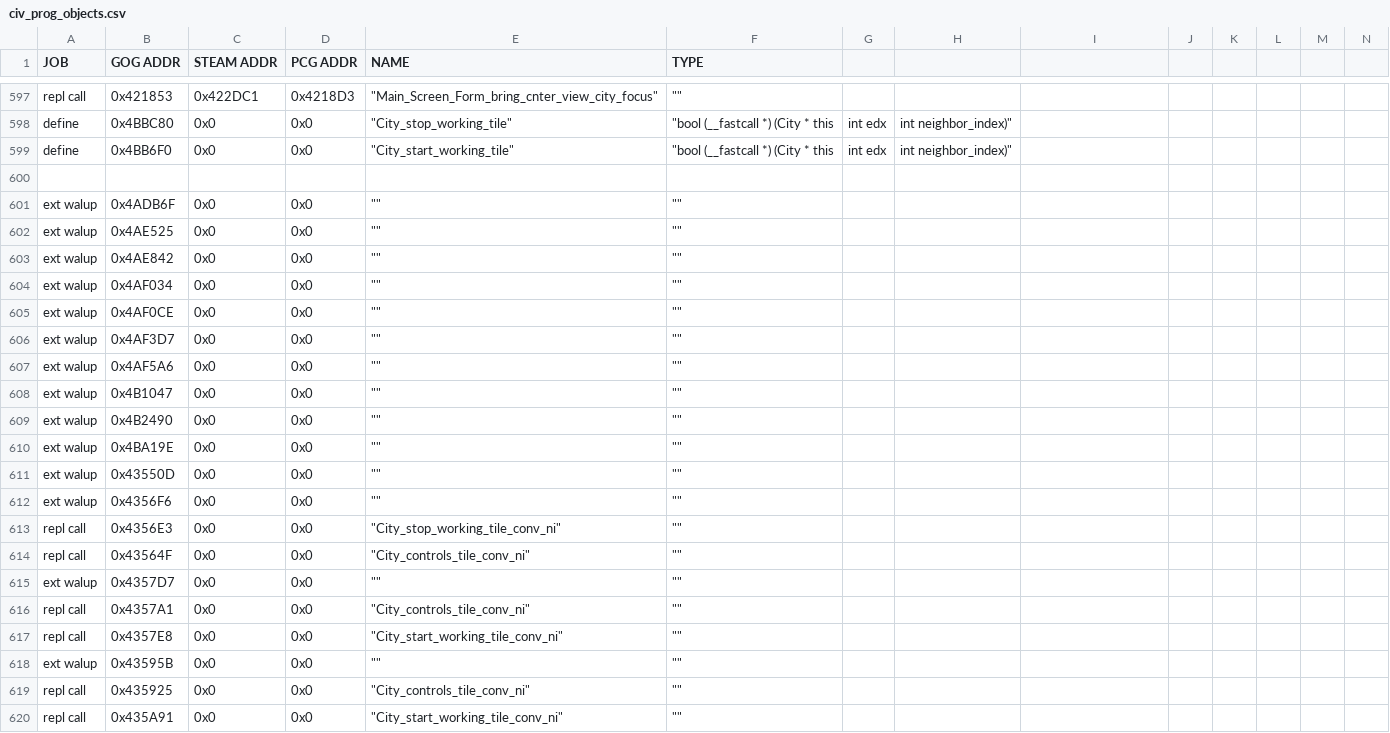
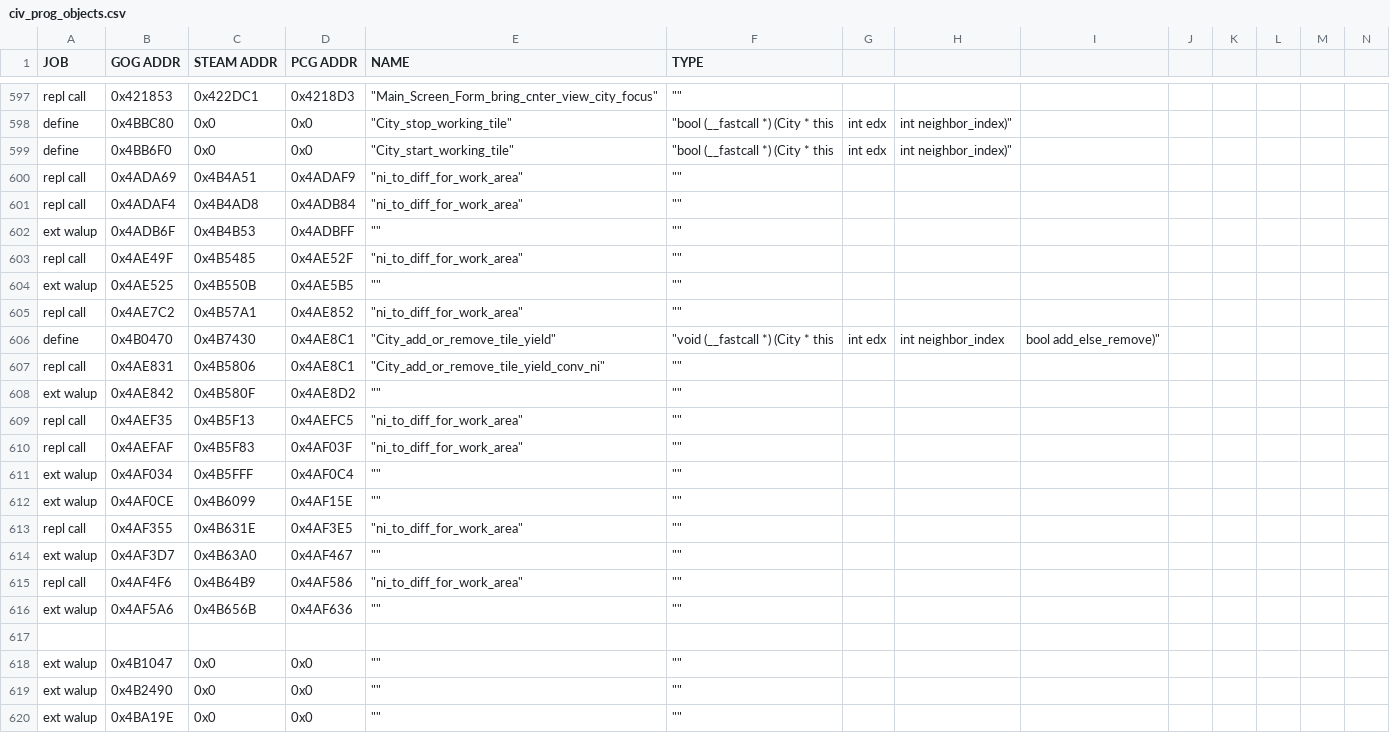
Before and after one commit to maxpetul/C3X, a CSV file: civ_prog_objects.csv, drawn as a sheet; only a part is shown, gaps mark what is left out; the shorter side is filled out with more unchanged rows; removed rows and columns are numbered as before the commit, all else as after; rows hold the shown columns only; the diff covers the shown part only; the diff names each change by its address in the sheet, - before the commit and + after, or states it on an @@ line.

Commit message:
Find addresses for work area loops in City:: add_or_remove_improvement, initialize, and raze; Create an n.i. converting version of add_or_remove; Starting keeping notes on how to hit these addresses in-game

```diff
--- a/civ_prog_objects.csv
+++ b/civ_prog_objects.csv
+row 600: repl call | 0x4ADA69 | 0x4B4A51 | 0x4ADAF9 | "ni_to_diff_for_work_area" | ""
+row 601: repl call | 0x4ADAF4 | 0x4B4AD8 | 0x4ADB84 | "ni_to_diff_for_work_area" | ""
+row 602: ext walup | 0x4ADB6F | 0x4B4B53 | 0x4ADBFF | "" | ""
+row 603: repl call | 0x4AE49F | 0x4B5485 | 0x4AE52F | "ni_to_diff_for_work_area" | ""
+row 604: ext walup | 0x4AE525 | 0x4B550B | 0x4AE5B5 | "" | ""
+row 605: repl call | 0x4AE7C2 | 0x4B57A1 | 0x4AE852 | "ni_to_diff_for_work_area" | ""
+row 606: define | 0x4B0470 | 0x4B7430 | 0x4AE8C1 | "City_add_or_remove_tile_yield" | "void (__fastcall *) (City * this | int edx | int neighbor_index | bool add_else_remove)"
+row 607: repl call | 0x4AE831 | 0x4B5806 | 0x4AE8C1 | "City_add_or_remove_tile_yield_conv_ni" | ""
+row 608: ext walup | 0x4AE842 | 0x4B580F | 0x4AE8D2 | "" | ""
+row 609: repl call | 0x4AEF35 | 0x4B5F13 | 0x4AEFC5 | "ni_to_diff_for_work_area" | ""
+row 610: repl call | 0x4AEFAF | 0x4B5F83 | 0x4AF03F | "ni_to_diff_for_work_area" | ""
+row 611: ext walup | 0x4AF034 | 0x4B5FFF | 0x4AF0C4 | "" | ""
+row 612: ext walup | 0x4AF0CE | 0x4B6099 | 0x4AF15E | "" | ""
+row 613: repl call | 0x4AF355 | 0x4B631E | 0x4AF3E5 | "ni_to_diff_for_work_area" | ""
+row 614: ext walup | 0x4AF3D7 | 0x4B63A0 | 0x4AF467 | "" | ""
+row 615: repl call | 0x4AF4F6 | 0x4B64B9 | 0x4AF586 | "ni_to_diff_for_work_area" | ""
+row 616: ext walup | 0x4AF5A6 | 0x4B656B | 0x4AF636 | "" | ""
-row 601: ext walup | 0x4ADB6F | 0x0 | 0x0 | "" | ""
-row 602: ext walup | 0x4AE525 | 0x0 | 0x0 | "" | ""
-row 603: ext walup | 0x4AE842 | 0x0 | 0x0 | "" | ""
-row 604: ext walup | 0x4AF034 | 0x0 | 0x0 | "" | ""
-row 605: ext walup | 0x4AF0CE | 0x0 | 0x0 | "" | ""
-row 606: ext walup | 0x4AF3D7 | 0x0 | 0x0 | "" | ""
-row 607: ext walup | 0x4AF5A6 | 0x0 | 0x0 | "" | ""
```
Also changed, not shown: 8 removed rows elsewhere in this file, 2 other files.
